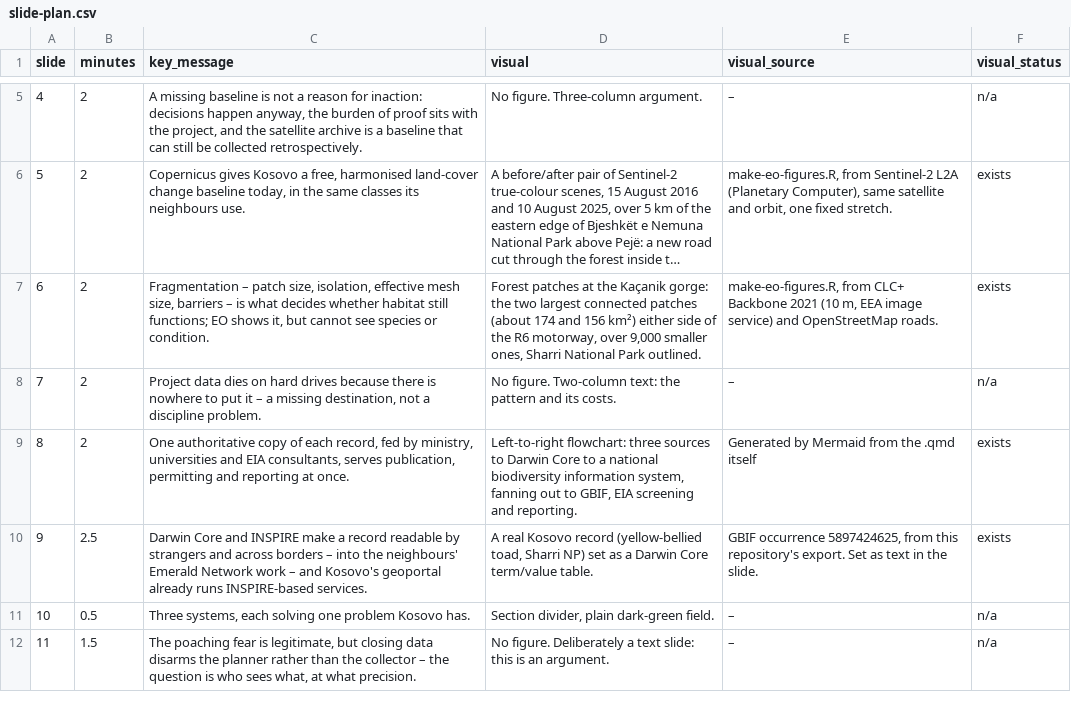
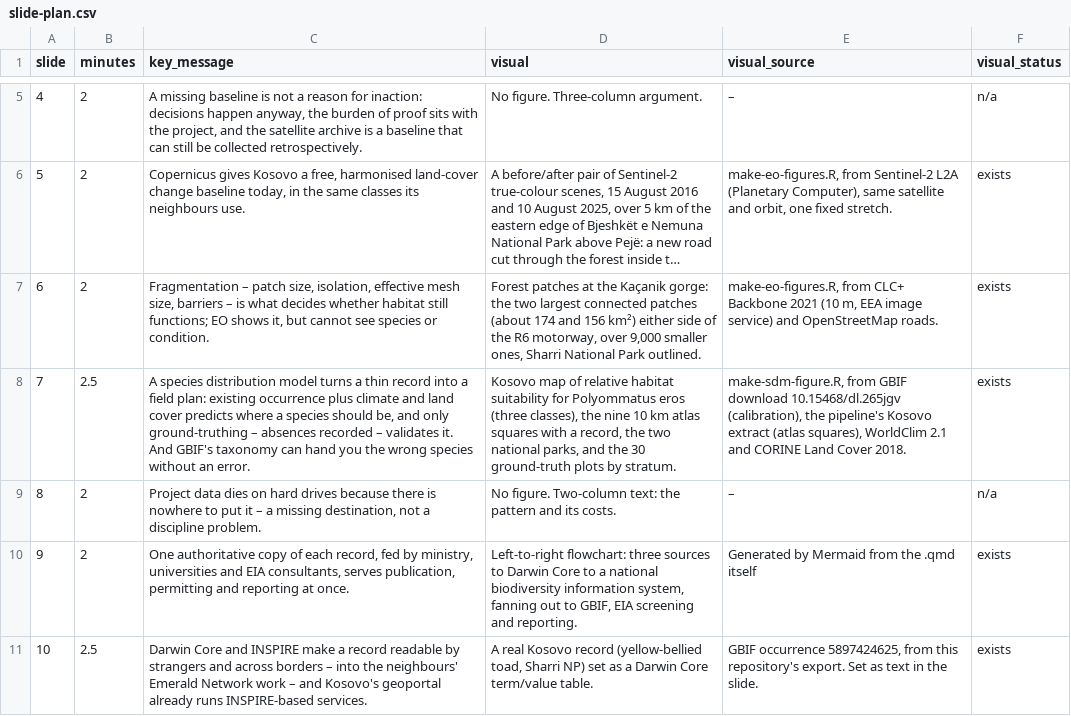
Before and after one commit to jonasgaigr/kosovo-biodiversity-data-workshop-2026, a CSV file: presentation-spatial-analysis/data/slide-plan.csv, drawn as a sheet; only a part is shown, gaps mark what is left out; the shorter side is filled out with more unchanged rows; long unchanged cells end in …; addresses are those after the commit; the diff names each change by its address in the sheet, - before the commit and + after, or states it on an @@ line.

Commit message:
add sdm models to the spatial analysis presentations

```diff
--- a/presentation-spatial-analysis/data/slide-plan.csv
+++ b/presentation-spatial-analysis/data/slide-plan.csv
+row 8: 7 | 2.5 | A species distribution model turns a thin record into a field plan: existing occurrence plus climate and land cover predicts where a species should be, and only ground-truthing – absences recorded – validates it. And GBIF's taxonomy can hand you the wrong species without an error. | Kosovo map of relative habitat suitability for Polyommatus eros (three classes), the nine 10 km atlas squares with a record, the two national parks, and the 30 ground-truth plots by stratum. | make-sdm-figure.R, from GBIF download 10.15468/dl.265jgv (calibration), the pipeline's Kosovo extract (atlas squares), WorldClim 2.1 and CORINE Land Cover 2018. | exists
@@ column A (slide) renumbered from row 9 down @@
```
Also changed, not shown: data/workshop_decks.csv, 12 other files.
